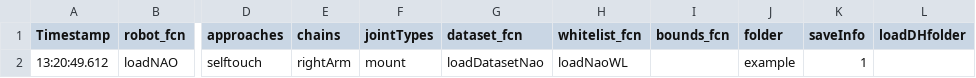
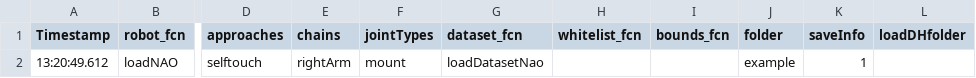
Before and after one commit to ctu-vras/multirobot-calibration, a CSV file: tasks.csv, drawn as a sheet; only a part is shown, gaps mark what is left out; the diff names each change by its address in the sheet, - before the commit and + after, or states it on an @@ line.

Commit message:
typos in examples

```diff
--- a/tasks.csv
+++ b/tasks.csv
-H2 (whitelist_fcn): loadNaoWL
+H2 (whitelist_fcn): (empty)
```
Also changed, not shown: 5 other files.
